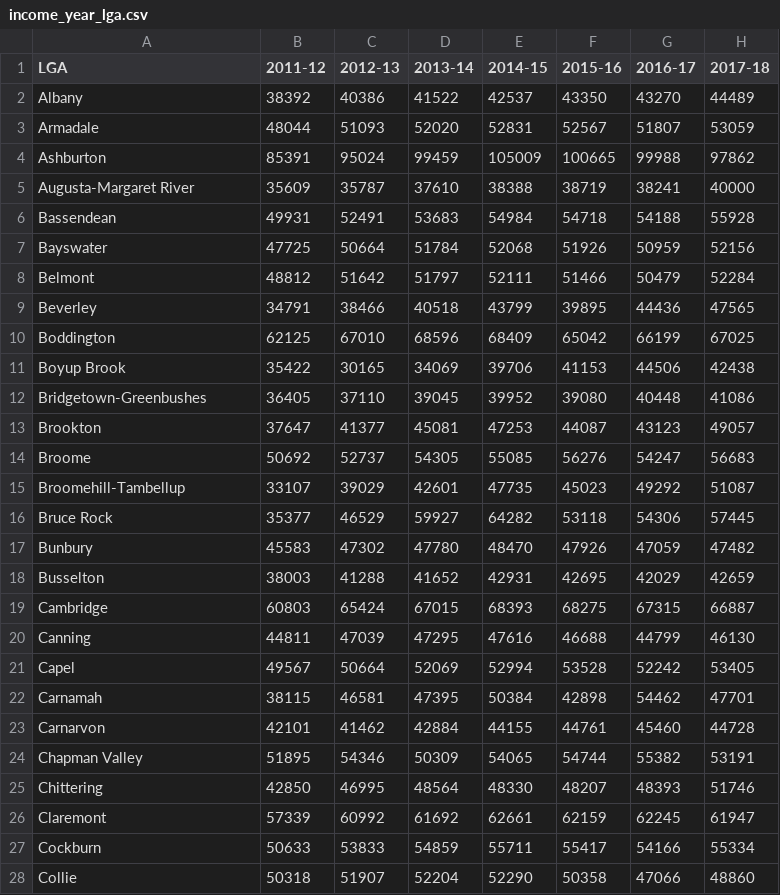
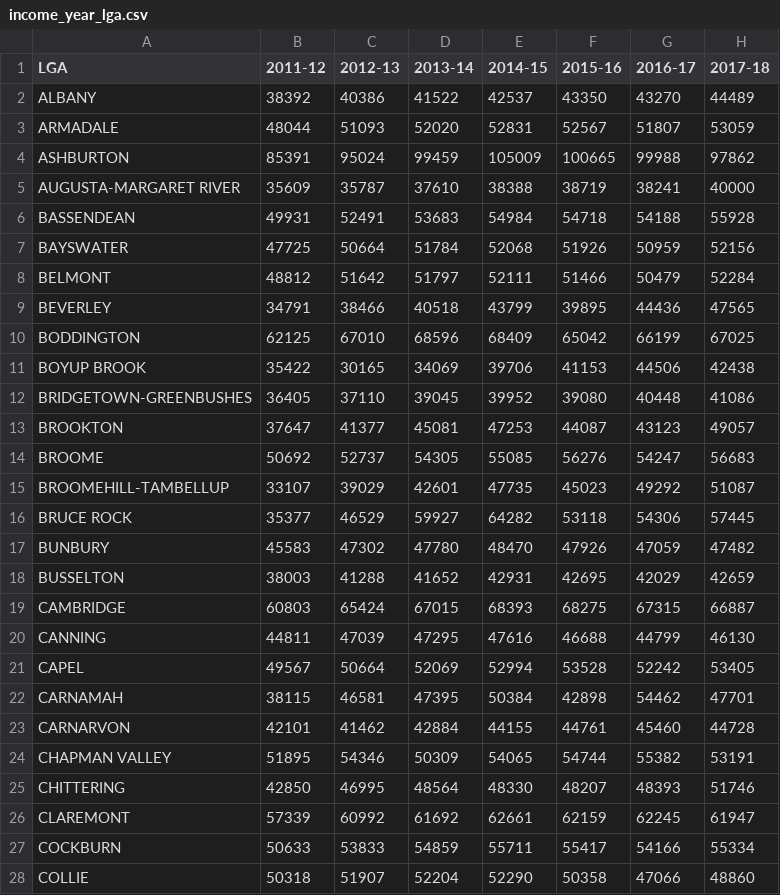
Before and after one commit to Henry-Delbridge/FIT3179-S2-2021, a CSV file: assignment2/income_year_lga.csv, drawn as a sheet; only a part is shown; the diff covers the shown part only.

Commit message:
Added

```diff
--- a/assignment2/income_year_lga.csv
+++ b/assignment2/income_year_lga.csv
@@ -1,28 +1,28 @@
 LGA,2011-12,2012-13,2013-14,2014-15,2015-16,2016-17,2017-18
-Albany,38392,40386,41522,42537,43350,43270,44489
-Armadale,48044,51093,52020,52831,52567,51807,53059
-Ashburton,85391,95024,99459,105009,100665,99988,97862
-Augusta-Margaret River,35609,35787,37610,38388,38719,38241,40000
-Bassendean,49931,52491,53683,54984,54718,54188,55928
-Bayswater,47725,50664,51784,52068,51926,50959,52156
-Belmont,48812,51642,51797,52111,51466,50479,52284
-Beverley,34791,38466,40518,43799,39895,44436,47565
-Boddington,62125,67010,68596,68409,65042,66199,67025
-Boyup Brook,35422,30165,34069,39706,41153,44506,42438
-Bridgetown-Greenbushes,36405,37110,39045,39952,39080,40448,41086
-Brookton,37647,41377,45081,47253,44087,43123,49057
-Broome,50692,52737,54305,55085,56276,54247,56683
-Broomehill-Tambellup,33107,39029,42601,47735,45023,49292,51087
-Bruce Rock,35377,46529,59927,64282,53118,54306,57445
-Bunbury,45583,47302,47780,48470,47926,47059,47482
-Busselton,38003,41288,41652,42931,42695,42029,42659
-Cambridge,60803,65424,67015,68393,68275,67315,66887
-Canning,44811,47039,47295,47616,46688,44799,46130
-Capel,49567,50664,52069,52994,53528,52242,53405
-Carnamah,38115,46581,47395,50384,42898,54462,47701
-Carnarvon,42101,41462,42884,44155,44761,45460,44728
-Chapman Valley,51895,54346,50309,54065,54744,55382,53191
-Chittering,42850,46995,48564,48330,48207,48393,51746
-Claremont,57339,60992,61692,62661,62159,62245,61947
-Cockburn,50633,53833,54859,55711,55417,54166,55334
-Collie,50318,51907,52204,52290,50358,47066,48860
+ALBANY,38392,40386,41522,42537,43350,43270,44489
+ARMADALE,48044,51093,52020,52831,52567,51807,53059
+ASHBURTON,85391,95024,99459,105009,100665,99988,97862
+AUGUSTA-MARGARET RIVER,35609,35787,37610,38388,38719,38241,40000
+BASSENDEAN,49931,52491,53683,54984,54718,54188,55928
+BAYSWATER,47725,50664,51784,52068,51926,50959,52156
+BELMONT,48812,51642,51797,52111,51466,50479,52284
+BEVERLEY,34791,38466,40518,43799,39895,44436,47565
+BODDINGTON,62125,67010,68596,68409,65042,66199,67025
+BOYUP BROOK,35422,30165,34069,39706,41153,44506,42438
+BRIDGETOWN-GREENBUSHES,36405,37110,39045,39952,39080,40448,41086
+BROOKTON,37647,41377,45081,47253,44087,43123,49057
+BROOME,50692,52737,54305,55085,56276,54247,56683
+BROOMEHILL-TAMBELLUP,33107,39029,42601,47735,45023,49292,51087
+BRUCE ROCK,35377,46529,59927,64282,53118,54306,57445
+BUNBURY,45583,47302,47780,48470,47926,47059,47482
+BUSSELTON,38003,41288,41652,42931,42695,42029,42659
+CAMBRIDGE,60803,65424,67015,68393,68275,67315,66887
+CANNING,44811,47039,47295,47616,46688,44799,46130
+CAPEL,49567,50664,52069,52994,53528,52242,53405
+CARNAMAH,38115,46581,47395,50384,42898,54462,47701
+CARNARVON,42101,41462,42884,44155,44761,45460,44728
+CHAPMAN VALLEY,51895,54346,50309,54065,54744,55382,53191
+CHITTERING,42850,46995,48564,48330,48207,48393,51746
+CLAREMONT,57339,60992,61692,62661,62159,62245,61947
+COCKBURN,50633,53833,54859,55711,55417,54166,55334
+COLLIE,50318,51907,52204,52290,50358,47066,48860
```
Also changed, not shown: 110 edited cells elsewhere in this file.
